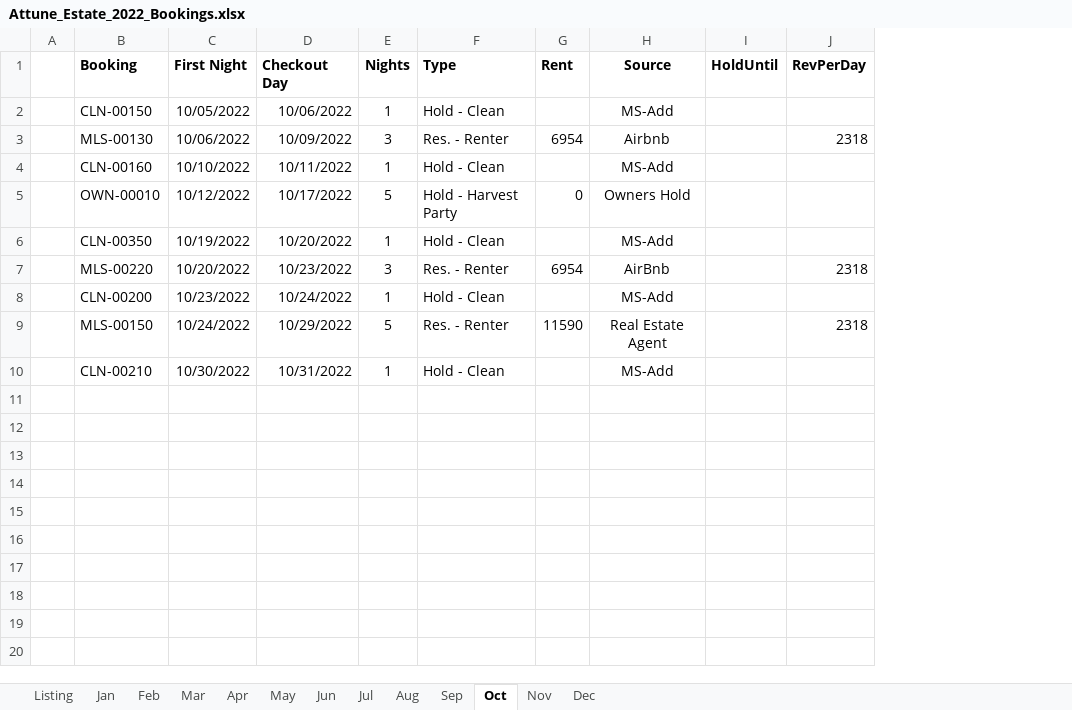
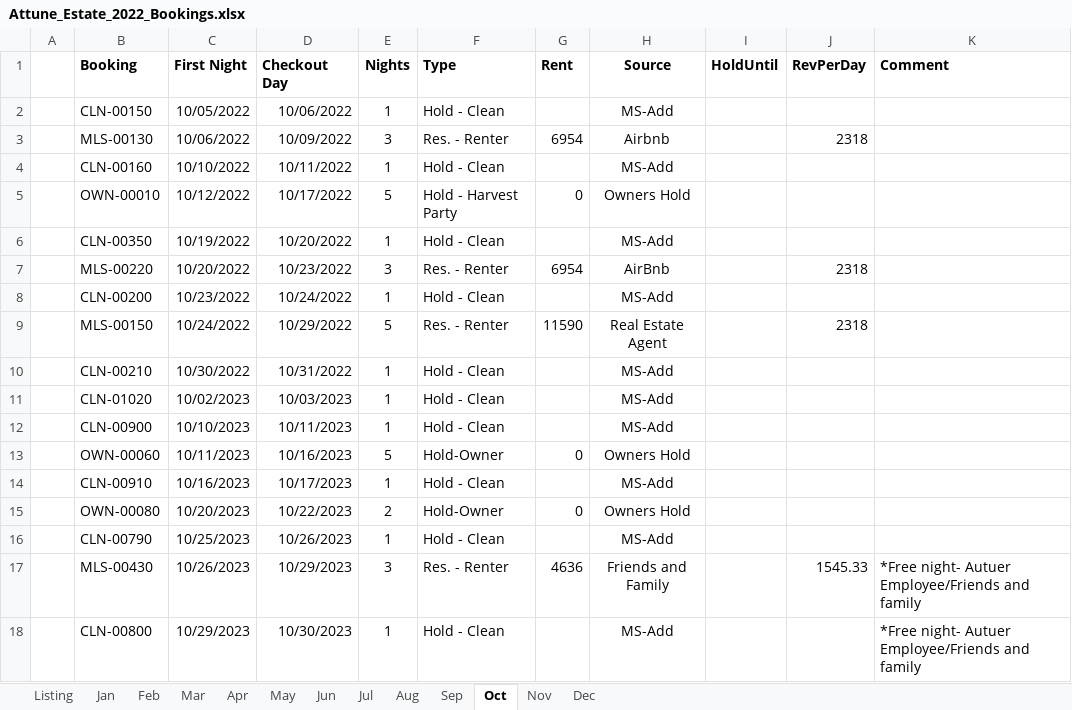
Before and after one commit to kenvenner/ecobee, an Excel workbook: Attune_Estate_2022_Bookings.xlsx, sheet Oct, drawn as a sheet; values as stored, in another font and other column widths than the file's, no borders; the diff names each change by its address in the sheet, - before the commit and + after, or states it on an @@ line.

```diff
--- a/Attune_Estate_2022_Bookings.xlsx (sheet Oct)
+++ b/Attune_Estate_2022_Bookings.xlsx (sheet Oct)
+column K (Comment), empty
+row 11:  | CLN-01020 | 10/02/2023 | 10/03/2023 | 1 | Hold - Clean |  | MS-Add
+row 12:  | CLN-00900 | 10/10/2023 | 10/11/2023 | 1 | Hold - Clean |  | MS-Add
+row 13:  | OWN-00060 | 10/11/2023 | 10/16/2023 | 5 | Hold-Owner | 0 | Owners Hold
+row 14:  | CLN-00910 | 10/16/2023 | 10/17/2023 | 1 | Hold - Clean |  | MS-Add
+row 15:  | OWN-00080 | 10/20/2023 | 10/22/2023 | 2 | Hold-Owner | 0 | Owners Hold
+row 16:  | CLN-00790 | 10/25/2023 | 10/26/2023 | 1 | Hold - Clean |  | MS-Add
+row 17:  | MLS-00430 | 10/26/2023 | 10/29/2023 | 3 | Res. - Renter | 4636 | Friends and Family |  | 1545.33 | *Free night- Autuer Employee/Friends and family
+row 18:  | CLN-00800 | 10/29/2023 | 10/30/2023 | 1 | Hold - Clean |  | MS-Add |  |  | *Free night- Autuer Employee/Friends and family
```
Also changed, not shown: sheet Listing, sheet Dec, sheet Sep, sheet Jun, sheet Feb, sheet Mar, 6 more sheets, 1 other file.
